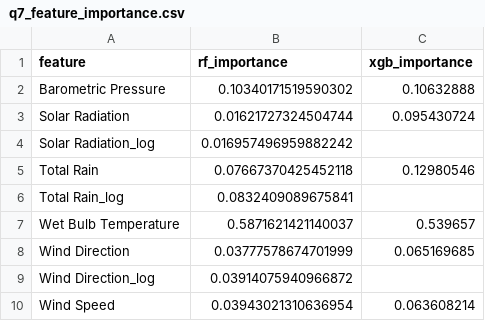
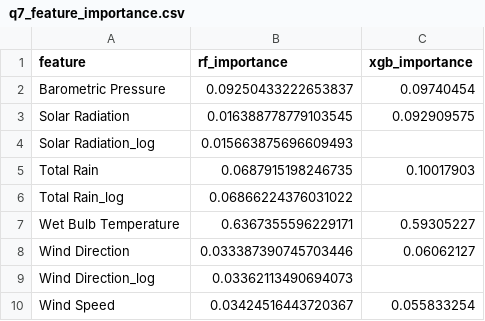
Before and after one commit to UCSF-DataSci/ds217-11-final-jack-neary, a CSV file: output/q7_feature_importance.csv, drawn as a sheet.

```diff
--- a/output/q7_feature_importance.csv
+++ b/output/q7_feature_importance.csv
@@ -1,10 +1,10 @@
 feature,rf_importance,xgb_importance
-Barometric Pressure,0.10340171519590302,0.10632888
-Solar Radiation,0.01621727324504744,0.095430724
-Solar Radiation_log,0.016957496959882242,
-Total Rain,0.07667370425452118,0.12980546
-Total Rain_log,0.0832409089675841,
-Wet Bulb Temperature,0.5871621421140037,0.539657
-Wind Direction,0.03777578674701999,0.065169685
-Wind Direction_log,0.03914075940966872,
-Wind Speed,0.03943021310636954,0.063608214
+Barometric Pressure,0.09250433222653837,0.09740454
+Solar Radiation,0.016388778779103545,0.092909575
+Solar Radiation_log,0.015663875696609493,
+Total Rain,0.0687915198246735,0.10017903
+Total Rain_log,0.06866224376031022,
+Wet Bulb Temperature,0.6367355596229171,0.59305227
+Wind Direction,0.033387390745703446,0.06062127
+Wind Direction_log,0.03362113490694073,
+Wind Speed,0.03424516443720367,0.055833254
```
Also changed, not shown: output/q1_exploration.csv, output/q5_correlations.csv, 26 other files.
